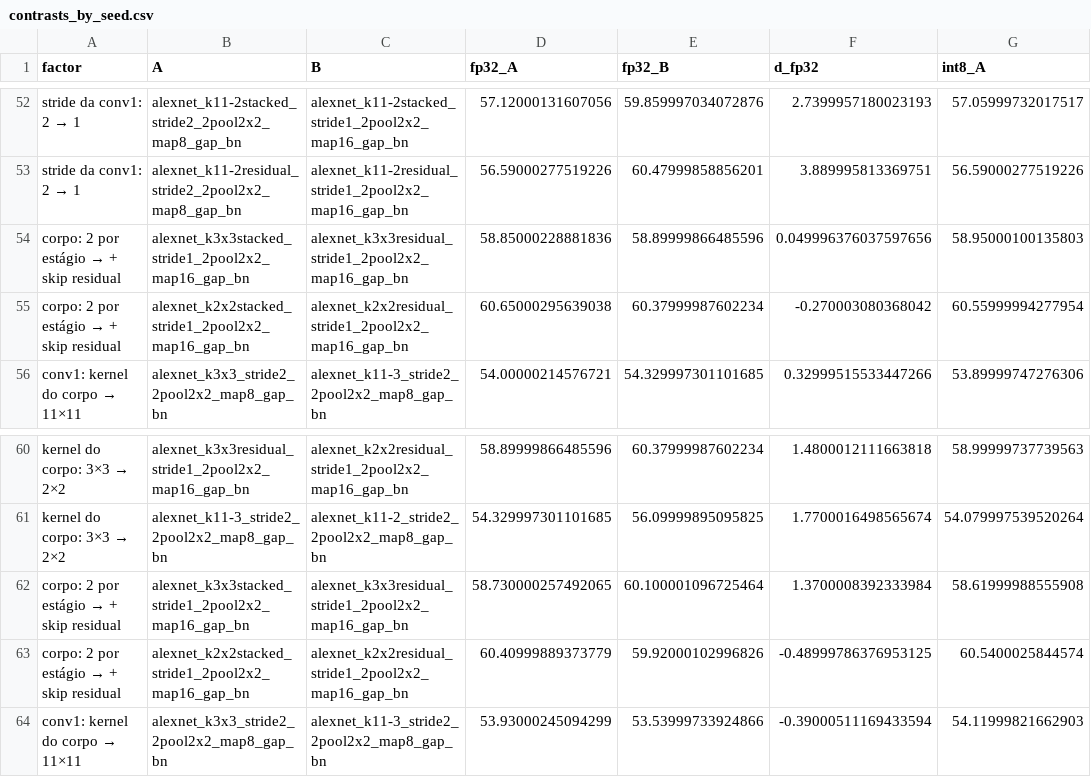
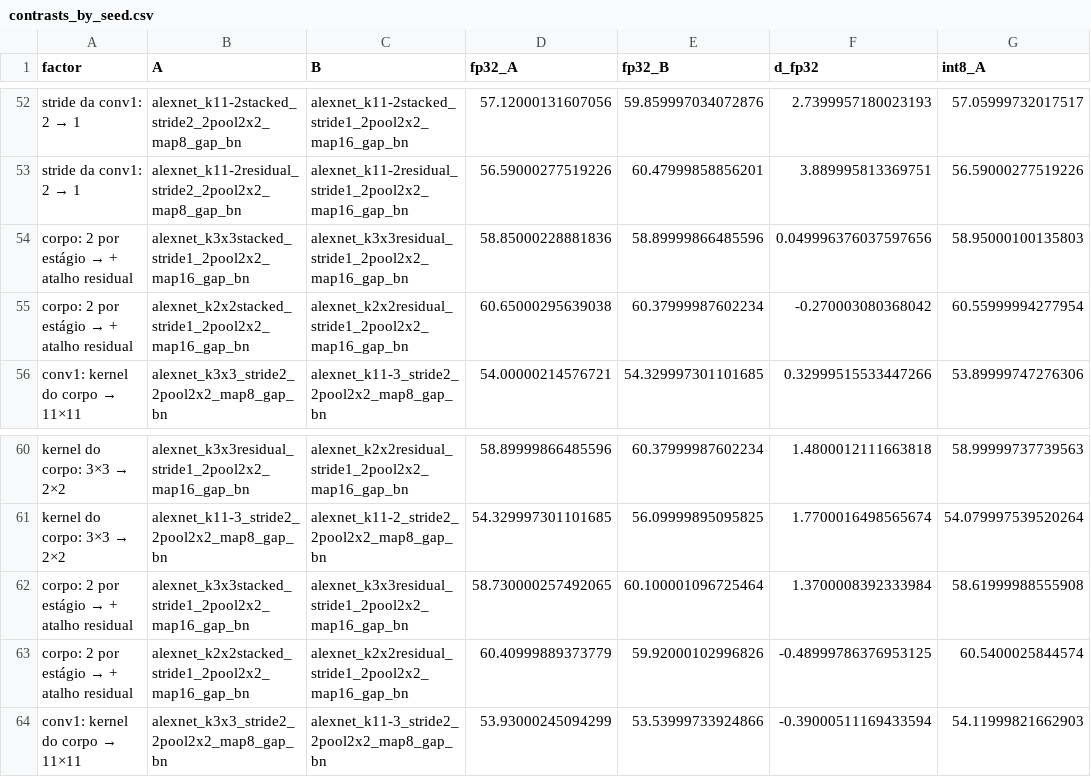
Before and after one commit to RafaelSdeS/dnn_study, a CSV file: results/phase_13_hybrids/contrasts_by_seed.csv, drawn as a sheet; only a part is shown, gaps mark what is left out; the diff names each change by its address in the sheet, - before the commit and + after, or states it on an @@ line.

```diff
--- a/results/phase_13_hybrids/contrasts_by_seed.csv
+++ b/results/phase_13_hybrids/contrasts_by_seed.csv
@@ A54:A55 (factor): corpo: 2 por estágio → + skip residual → corpo: 2 por estágio → + atalho residual @@
@@ A62:A63 (factor): corpo: 2 por estágio → + skip residual → corpo: 2 por estágio → + atalho residual @@
```
Also changed, not shown: results/phase_11_geometry_analysis/factor_effects.csv, results/phase_13_hybrids/all_runs.csv, 44 other files.
